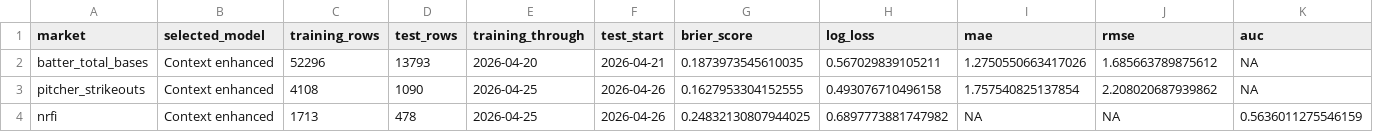
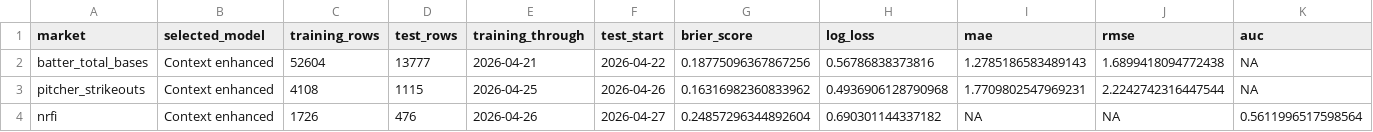
Before and after one commit to glederer04/Baseball-Props, a CSV file: site-data/model_summary.csv, drawn as a sheet.

```diff
--- a/site-data/model_summary.csv
+++ b/site-data/model_summary.csv
@@ -1,4 +1,4 @@
 market,selected_model,training_rows,test_rows,training_through,test_start,brier_score,log_loss,mae,rmse,auc
-batter_total_bases,Context enhanced,52296,13793,2026-04-20,2026-04-21,0.1873973545610035,0.567029839105211,1.2750550663417026,1.685663789875612,NA
-pitcher_strikeouts,Context enhanced,4108,1090,2026-04-25,2026-04-26,0.1627953304152555,0.493076710496158,1.757540825137854,2.208020687939862,NA
-nrfi,Context enhanced,1713,478,2026-04-25,2026-04-26,0.24832130807944025,0.6897773881747982,NA,NA,0.5636011275546159
+batter_total_bases,Context enhanced,52604,13777,2026-04-21,2026-04-22,0.18775096367867256,0.56786838373816,1.2785186583489143,1.6899418094772438,NA
+pitcher_strikeouts,Context enhanced,4108,1115,2026-04-25,2026-04-26,0.16316982360833962,0.4936906128790968,1.7709802547969231,2.2242742316447544,NA
+nrfi,Context enhanced,1726,476,2026-04-26,2026-04-27,0.24857296344892604,0.690301144337182,NA,NA,0.5611996517598564
```
Also changed, not shown: site-data/latest_board.csv, site-data/pipeline_status.csv, 8 other files.
